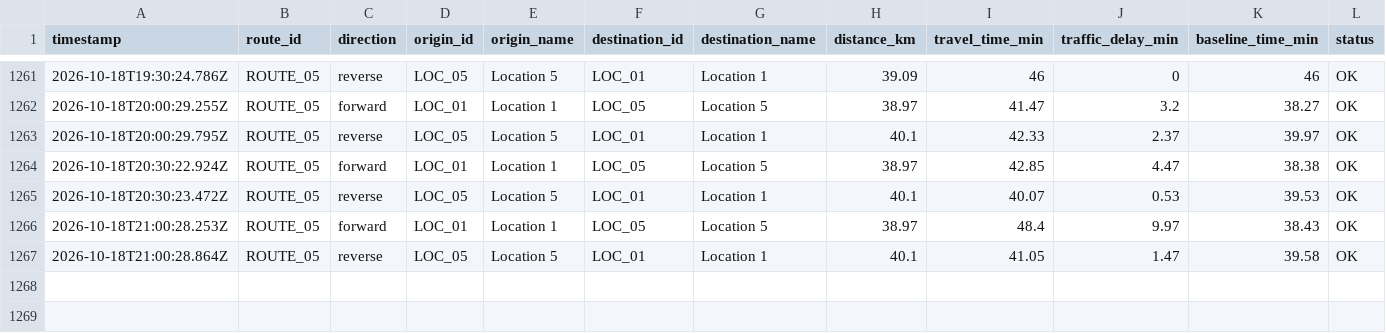
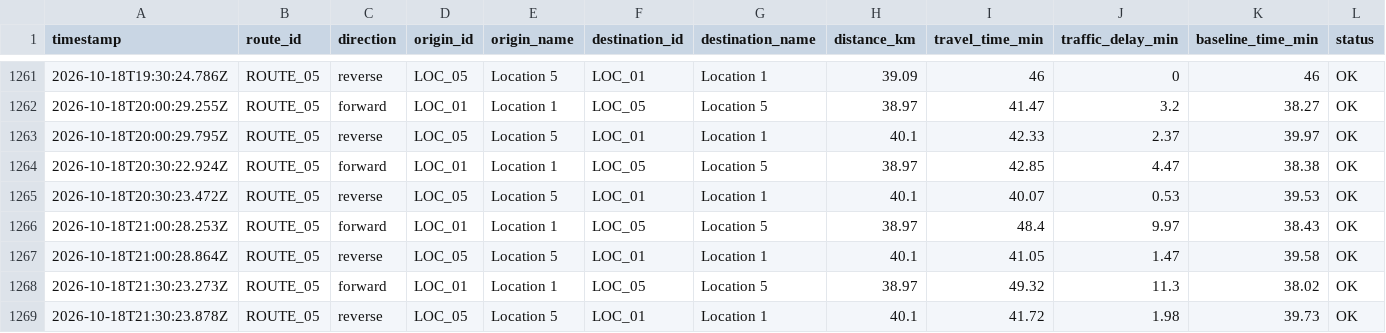
Before and after one commit to jdhameli/traffic-tracker, a CSV file: data/routes/ROUTE_05/2026-10.csv, drawn as a sheet; only a part is shown, gaps mark what is left out; rows hold the shown columns only; the diff names each change by its address in the sheet, - before the commit and + after, or states it on an @@ line.

```diff
--- a/data/routes/ROUTE_05/2026-10.csv
+++ b/data/routes/ROUTE_05/2026-10.csv
+row 1268: 2026-10-18T21:30:23.273Z | ROUTE_05 | forward | LOC_01 | Location 1 | LOC_05 | Location 5 | 38.97 | 49.32 | 11.3 | 38.02 | OK
+row 1269: 2026-10-18T21:30:23.878Z | ROUTE_05 | reverse | LOC_05 | Location 5 | LOC_01 | Location 1 | 40.1 | 41.72 | 1.98 | 39.73 | OK
```
Also changed, not shown: data/routes/ROUTE_01/2026-10.csv, data/routes/ROUTE_02/2026-10.csv, 2 other files.
